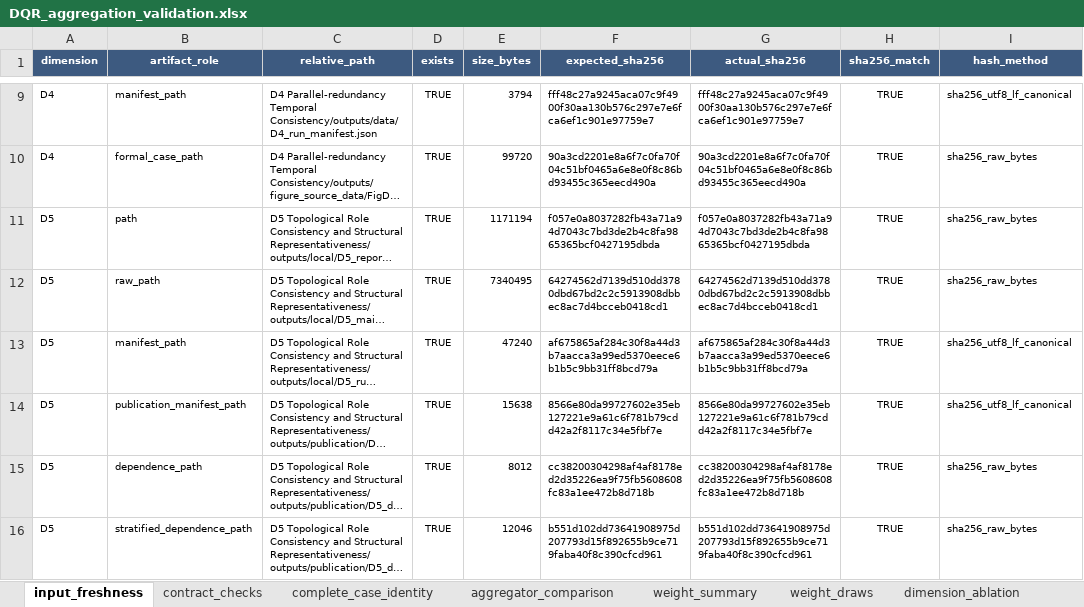
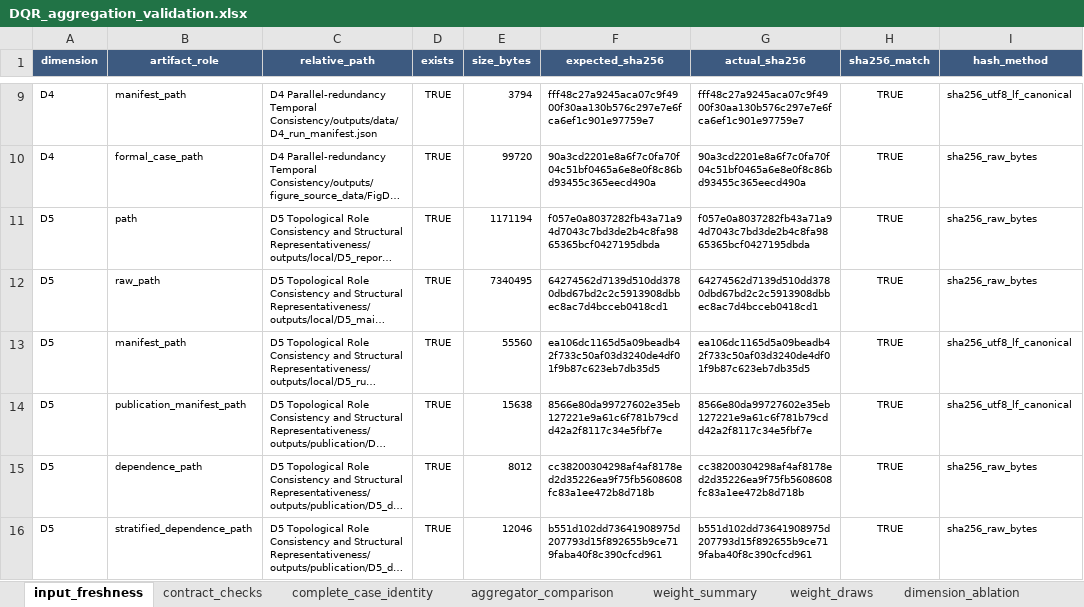
Before and after one commit to muzi-1998/beian_tree, an Excel workbook: Project 1 Data Quality Assessment/DQR Multidimensional Aggregation and Evidence-Aware Integration/outputs/aggregation_v2/validation/DQR_aggregation_validation.xlsx, sheet input_freshness, drawn as a sheet; only a part is shown, gaps mark what is left out; long unchanged cells end in …; values as stored, in another font and other column widths than the file's, no borders; the diff names each change by its address in the sheet, - before the commit and + after, or states it on an @@ line.

```diff
--- a/Project 1 Data Quality Assessment/DQR Multidimensional Aggregation and Evidence-Aware Integration/outputs/aggregation_v2/validation/DQR_aggregation_validation.xlsx (sheet input_freshness)
+++ b/Project 1 Data Quality Assessment/DQR Multidimensional Aggregation and Evidence-Aware Integration/outputs/aggregation_v2/validation/DQR_aggregation_validation.xlsx (sheet input_freshness)
-E13 (size_bytes): 47240
+E13 (size_bytes): 55560
-F13 (expected_sha256): af675865af284c30f8a44d3b7aacca3a99ed5370eece6b1b5c9bb31ff8bcd79a
+F13 (expected_sha256): ea106dc1165d5a09beadb42f733c50af03d3240de4df01f9b87c623eb7db35d5
-G13 (actual_sha256): af675865af284c30f8a44d3b7aacca3a99ed5370eece6b1b5c9bb31ff8bcd79a
+G13 (actual_sha256): ea106dc1165d5a09beadb42f733c50af03d3240de4df01f9b87c623eb7db35d5
```
Also changed, not shown: Project 1 Data Quality Assessment/DQR Multidimensional Aggregation and Evidence-Aware Integration/outputs/aggregation_v2/source_data/DQR_Fig02_source_data.xlsx, Project 1 Data Quality Assessment/DQR Multidimensional Aggregation and Evidence-Aware Integration/outputs/aggregation_v2/source_data/DQR_Fig03_source_data.xlsx, 22 other files.
